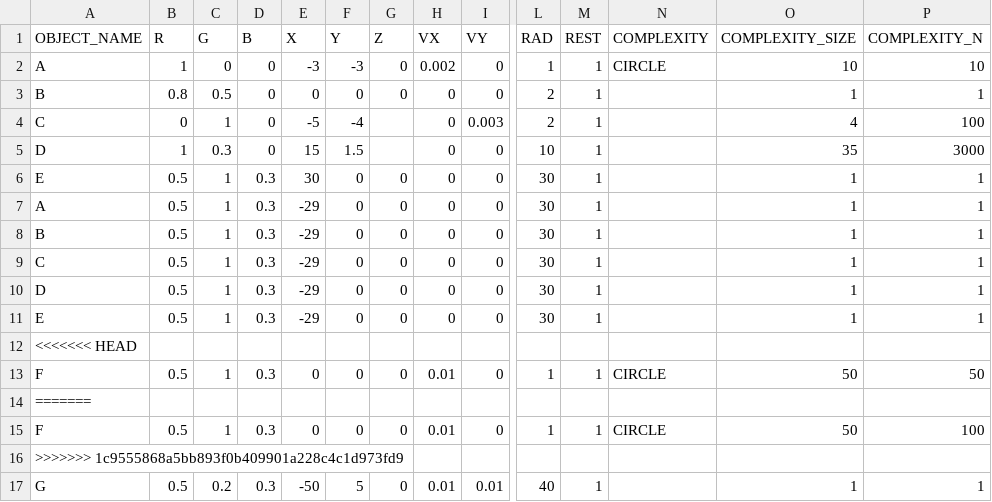
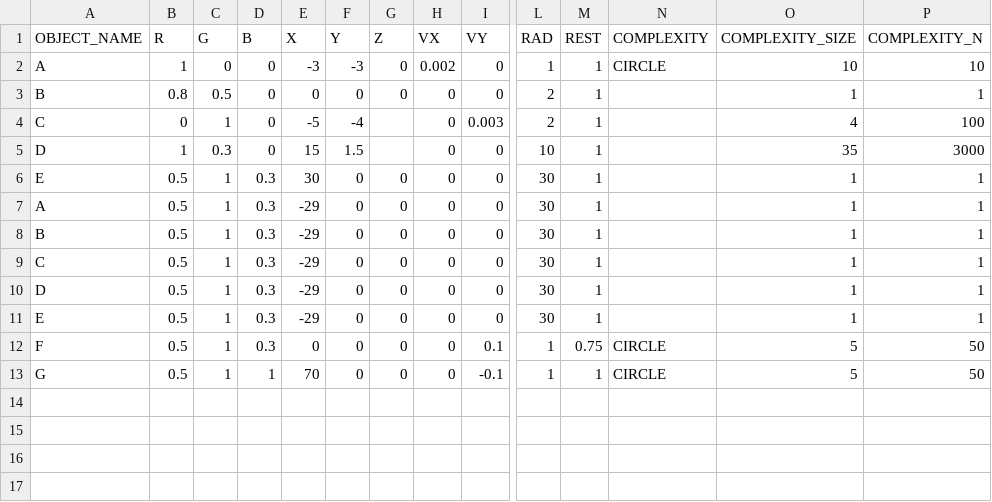
Before and after one commit to Braumeister-Stefan/ParticleSimulator2, a CSV file: Inputs/object_inputs.csv, drawn as a sheet; only a part is shown, gaps mark what is left out; removed rows and columns are numbered as before the commit, all else as after; rows hold the shown columns only; the diff names each change by its address in the sheet, - before the commit and + after, or states it on an @@ line.

```diff
--- a/Inputs/object_inputs.csv
+++ b/Inputs/object_inputs.csv
-row 12: <<<<<<< HEAD
-H12 (VX): 0.01
+H12 (VX): 0
-I12 (VY): 0
+I12 (VY): 0.1
-M12 (REST): 1
+M12 (REST): 0.75
-O12 (COMPLEXITY_SIZE): 50
+O12 (COMPLEXITY_SIZE): 5
-row 14: =======
-row 15: F | 0.5 | 1 | 0.3 | 0 | 0 | 0 | 0.01 | 0 | 1 | 1 | CIRCLE | 50 | 100
-row 16: >>>>>>> 1c9555868a5bb893f0b409901a228c4c1d973fd9
-C13 (G): 0.2
+C13 (G): 1
-D13 (B): 0.3
+D13 (B): 1
-E13 (X): -50
+E13 (X): 70
-F13 (Y): 5
+F13 (Y): 0
-H13 (VX): 0.01
+H13 (VX): 0
-I13 (VY): 0.01
+I13 (VY): -0.1
-L13 (RAD): 40
+L13 (RAD): 1
-N13 (COMPLEXITY): (empty)
+N13 (COMPLEXITY): CIRCLE
-O13 (COMPLEXITY_SIZE): 1
+O13 (COMPLEXITY_SIZE): 5
-P13 (COMPLEXITY_N): 1
+P13 (COMPLEXITY_N): 50
```
Also changed, not shown: Inputs/scenario_inputs.csv, 11 other files.
